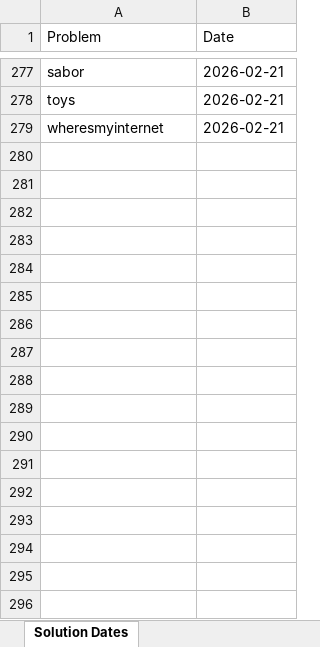
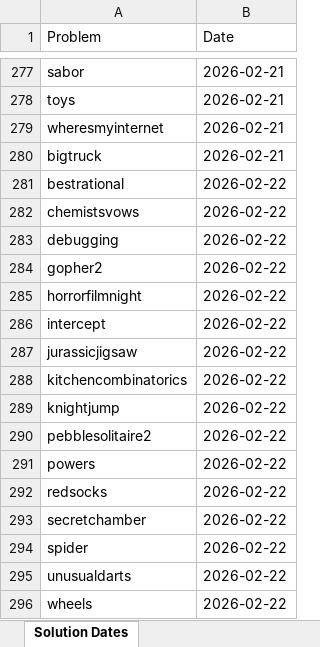
Before and after one commit to ChinZJ/VibeKat, an Excel workbook: solution_dates.xlsx, sheet Solution Dates, drawn as a sheet; only a part is shown, gaps mark what is left out; values as stored, in another font and other column widths than the file's, no borders; the diff names each change by its address in the sheet, - before the commit and + after, or states it on an @@ line.

```diff
--- a/solution_dates.xlsx (sheet Solution Dates)
+++ b/solution_dates.xlsx (sheet Solution Dates)
+row 280: bigtruck | 2026-02-21
+row 281: bestrational | 2026-02-22
+row 282: chemistsvows | 2026-02-22
+row 283: debugging | 2026-02-22
+row 284: gopher2 | 2026-02-22
+row 285: horrorfilmnight | 2026-02-22
+row 286: intercept | 2026-02-22
+row 287: jurassicjigsaw | 2026-02-22
+row 288: kitchencombinatorics | 2026-02-22
+row 289: knightjump | 2026-02-22
+row 290: pebblesolitaire2 | 2026-02-22
+row 291: powers | 2026-02-22
+row 292: redsocks | 2026-02-22
+row 293: secretchamber | 2026-02-22
+row 294: spider | 2026-02-22
+row 295: unusualdarts | 2026-02-22
+row 296: wheels | 2026-02-22
```
Also changed, not shown: scores.xlsx, 18 other files.
